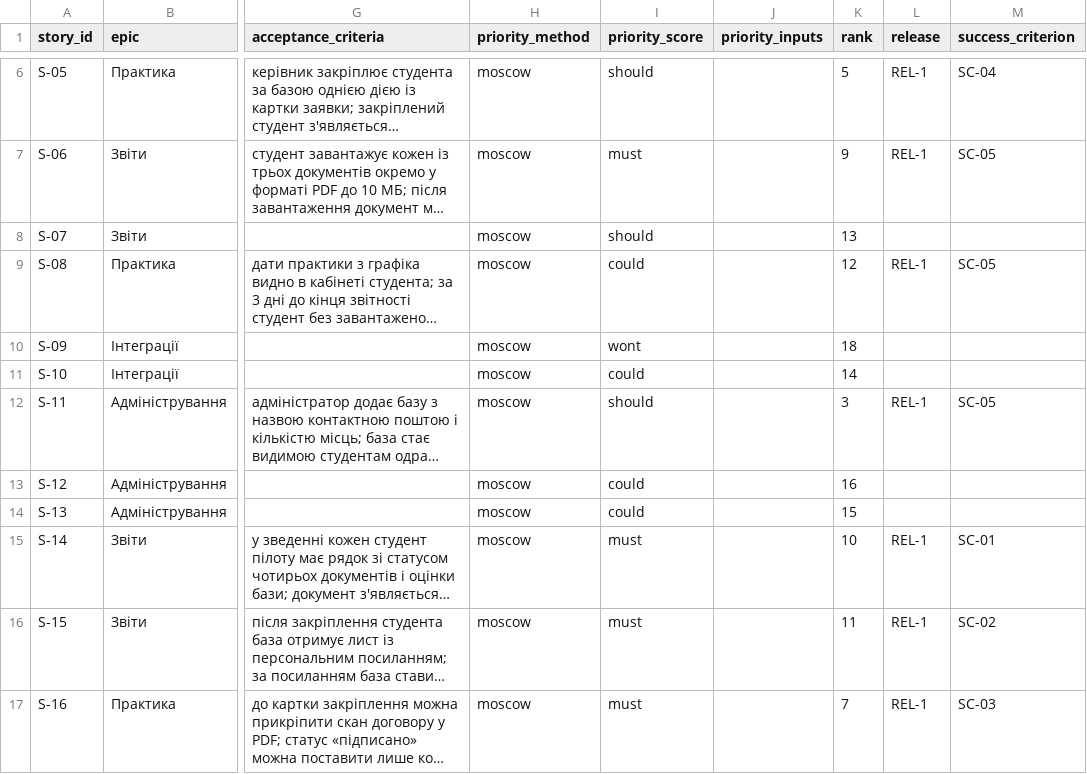
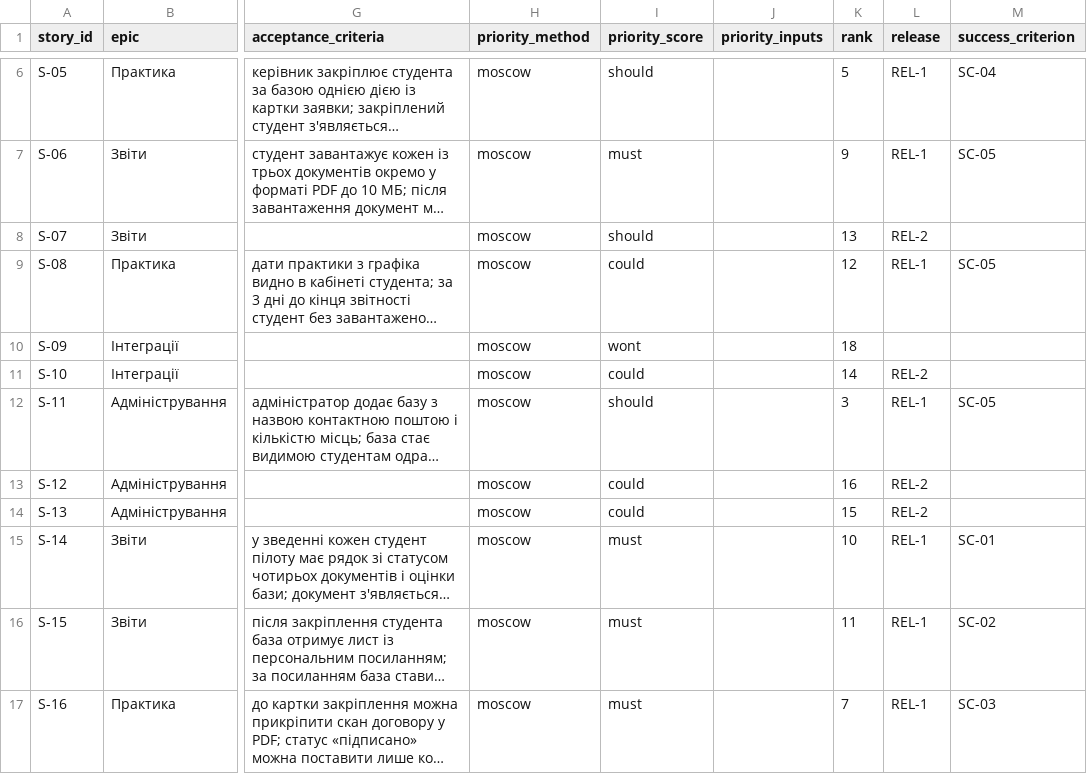
Before and after one commit to Nryyy/pm-2026-kn42-soboliuk, a CSV file: lr06_backlog/backlog.csv, drawn as a sheet; only a part is shown, gaps mark what is left out; long unchanged cells end in …; the diff names each change by its address in the sheet, - before the commit and + after, or states it on an @@ line.

Commit message:
Complete Laboratory Work 8 for Variant V03; add REL-2 to backlog and align REL-1 date with critical path

```diff
--- a/lr06_backlog/backlog.csv
+++ b/lr06_backlog/backlog.csv
-L8 (release): (empty)
+L8 (release): REL-2
-L11 (release): (empty)
+L11 (release): REL-2
-L13:L14 (release): (empty)
+L13:L14 (release): REL-2
```
Also changed, not shown: lr07_wbs/roadmap.csv, 5 other files.
